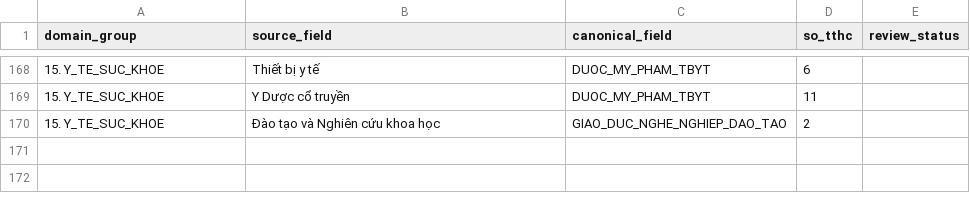
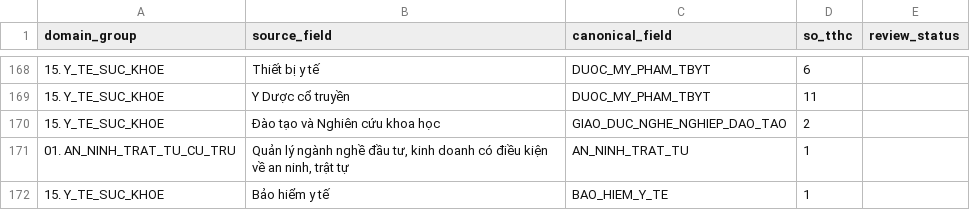
Before and after one commit to huybx05/Chatbot-TTHC-GiaLai, a CSV file: config/field_mapping.csv, drawn as a sheet; only a part is shown, gaps mark what is left out; the diff names each change by its address in the sheet, - before the commit and + after, or states it on an @@ line.

Commit message:
feat: add interlinked procedures and component graph mapping

```diff
--- a/config/field_mapping.csv
+++ b/config/field_mapping.csv
+row 171: 01. AN_NINH_TRAT_TU_CU_TRU | Quản lý ngành nghề đầu tư, kinh doanh có điều kiện về an ninh, trật tự | AN_NINH_TRAT_TU | 1
+row 172: 15. Y_TE_SUC_KHOE | Bảo hiểm y tế | BAO_HIEM_Y_TE | 1
```
Also changed, not shown: 7 other files.
